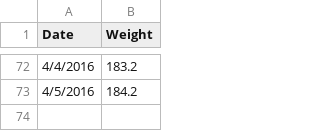
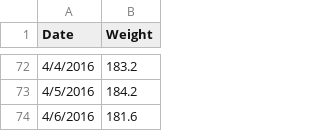
Before and after one commit to varunmarupadi/pyplot, a CSV file: weight.csv, drawn as a sheet; only a part is shown, gaps mark what is left out.

Commit message:
4/6 update

```diff
--- a/weight.csv
+++ b/weight.csv
@@ -73 +73,2 @@ Date,Weight
 4/5/2016,184.2
+4/6/2016,181.6
```
